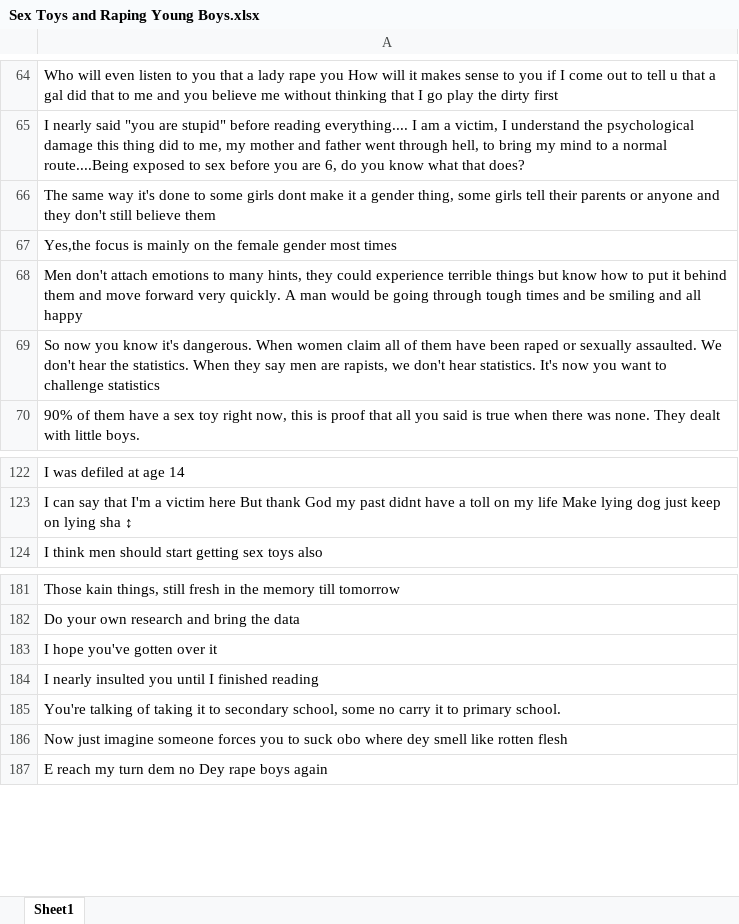
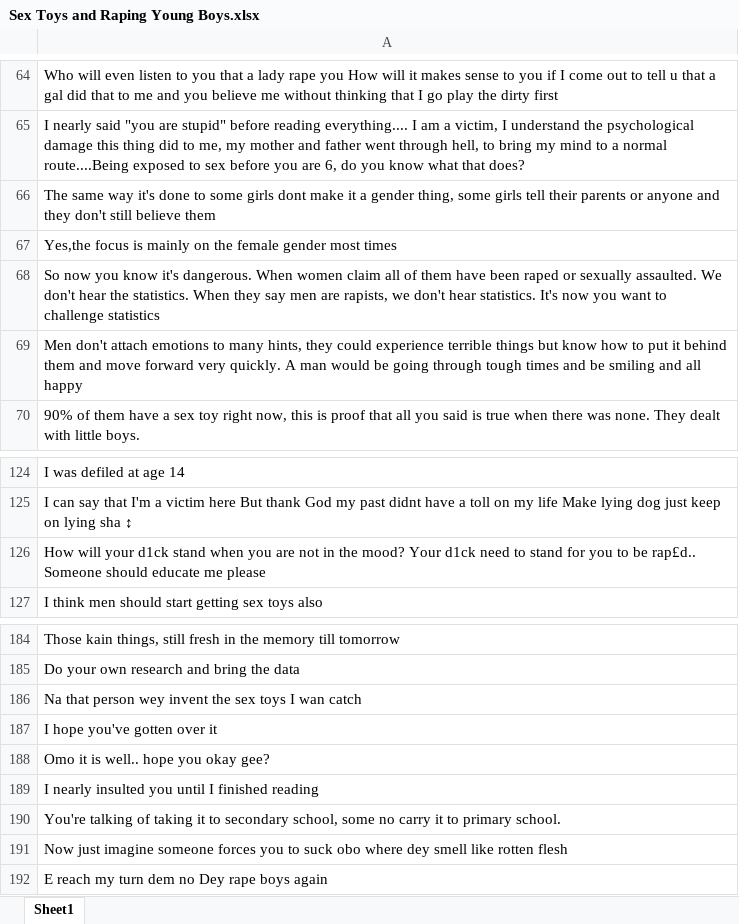
Before and after one commit to dhruv7539/Gates-Manfluencer-Project, an Excel workbook: Topic Relevant Comments - Nigeria/Wizarab/Sex Toys and Raping Young Boys.xlsx, sheet Sheet1, drawn as a sheet; only a part is shown, gaps mark what is left out; values as stored, in another font and other column widths than the file's, no borders; the diff covers the shown part only; the diff names each change by its address in the sheet, - before the commit and + after, or states it on an @@ line.

```diff
--- a/Topic Relevant Comments - Nigeria/Wizarab/Sex Toys and Raping Young Boys.xlsx (sheet Sheet1)
+++ b/Topic Relevant Comments - Nigeria/Wizarab/Sex Toys and Raping Young Boys.xlsx (sheet Sheet1)
-row 69: So now you know it's dangerous. When wom…
+row 68: So now you know it's dangerous. When wom…
+row 126: How will your d1ck stand when you are not in the mood? Your d1ck need to stand for you to be rap£d.. Someone should educate me please
+row 186: Na that person wey invent the sex toys I wan catch
+row 188: Omo it is well.. hope you okay gee?
```
Also changed, not shown: 3 removed rows and 5 moved rows elsewhere in this sheet, Topic Relevant Comments - Nigeria/Agba John Doe/Never Leave Marriage Because Husband Cheated.xlsx, Topic Relevant Comments - Nigeria/Banky Wellington/Final Say Faith.xlsx, 15 other files.
